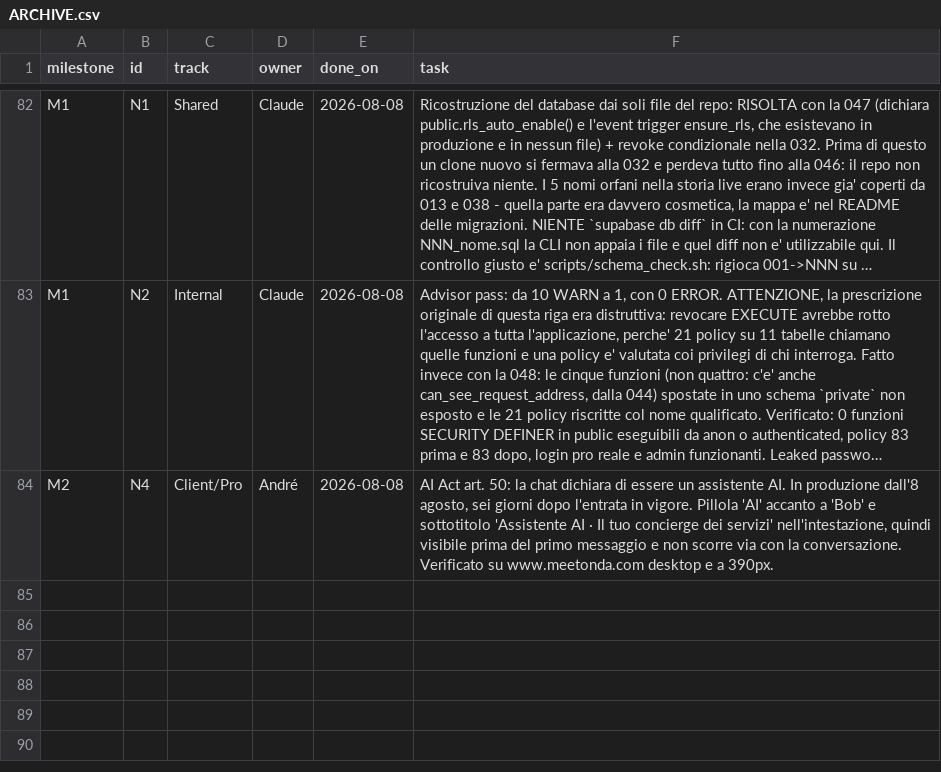
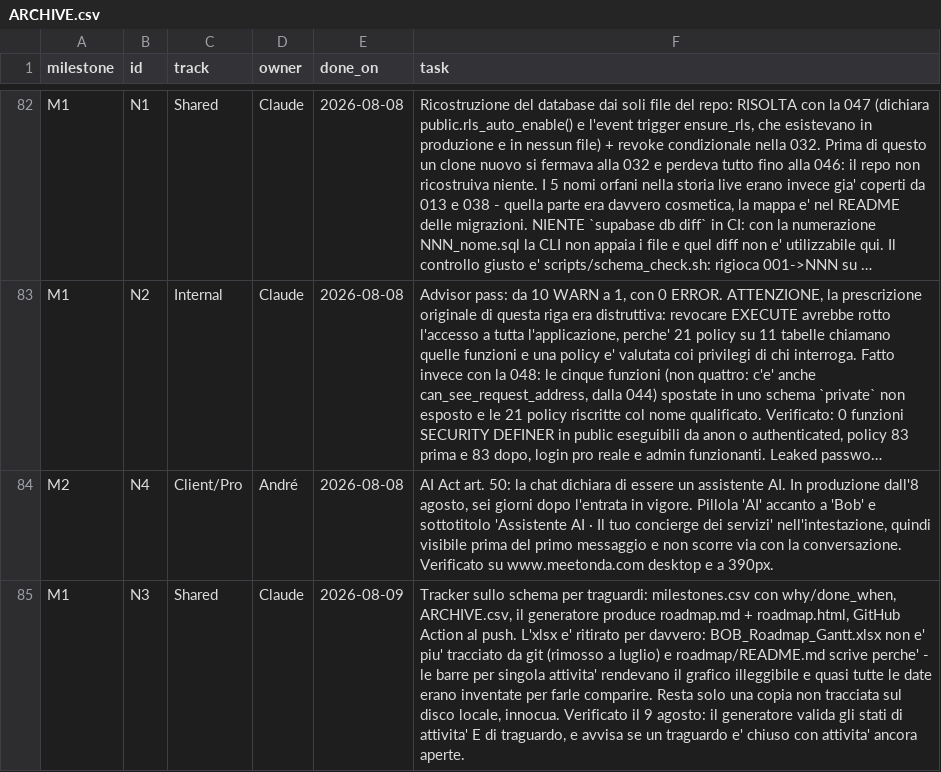
Before and after one commit to UnicorniDiBob/Bob_webapp, a CSV file: roadmap/ARCHIVE.csv, drawn as a sheet; only a part is shown, gaps mark what is left out; long unchanged cells end in …; the diff names each change by its address in the sheet, - before the commit and + after, or states it on an @@ line.

Commit message:
roadmap: N3 chiusa (l'xlsx era ritirato da luglio, non tracciato); il generatore avvisa se un traguardo done ha attivita' aperte - M1 mostrava Chiuso accanto a 4/5

```diff
--- a/roadmap/ARCHIVE.csv
+++ b/roadmap/ARCHIVE.csv
+row 85: M1 | N3 | Shared | Claude | 2026-08-09 | Tracker sullo schema per traguardi: milestones.csv con why/done_when, ARCHIVE.csv, il generatore produce roadmap.md + roadmap.html, GitHub Action al push. L'xlsx e' ritirato per davvero: BOB_Roadmap_Gantt.xlsx non e' piu' tracciato da git (rimosso a luglio) e roadmap/README.md scrive perche' - le barre per singola attivita' rendevano il grafico illeggibile e quasi tutte le date erano inventate per farle comparire. Resta solo una copia non tracciata sul disco locale, innocua. Verificato il 9 agosto: il generatore valida gli stati di attivita' E di traguardo, e avvisa se un traguardo e' chiuso con attivita' ancora aperte.
```
Also changed, not shown: roadmap/roadmap.csv, 3 other files.
